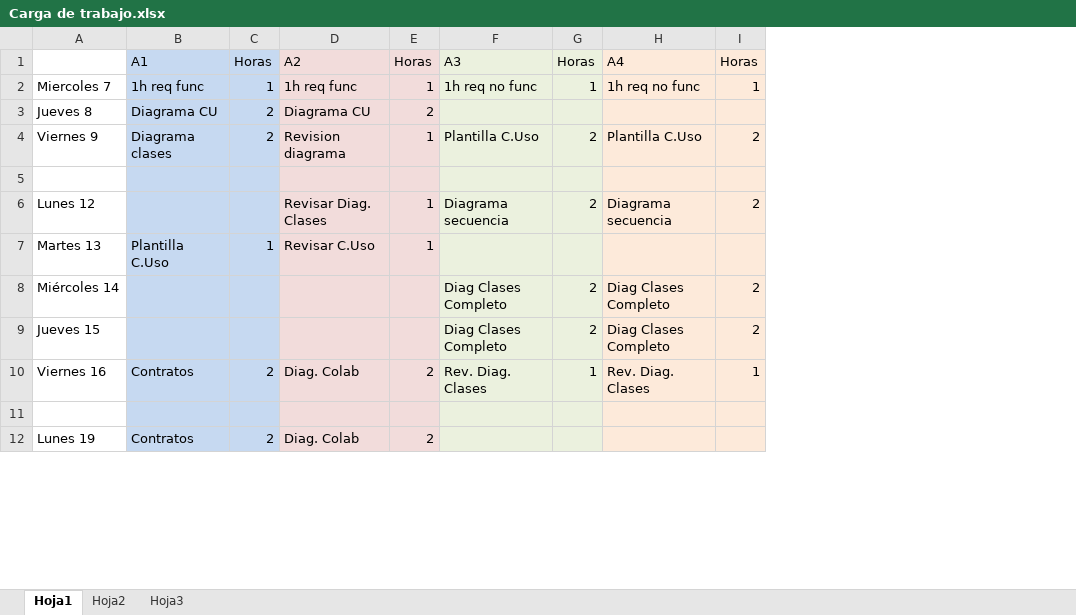
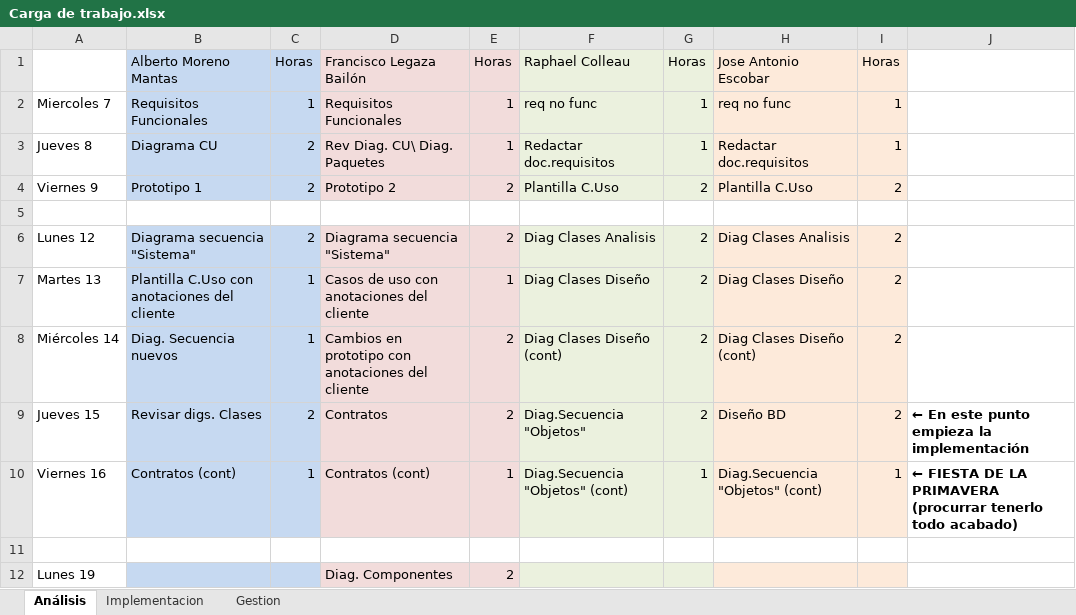
Before and after one commit to champunes/Diaketas-Manage, an Excel workbook: 1º Iteración/Grupo Planificación y Gestión/Carga de trabajo.xlsx, sheet Análisis, drawn as a sheet; only a part is shown; values as stored, in another font and other column widths than the file's, no borders; removed rows and columns are numbered as before the commit, all else as after; the diff covers the shown part only; the diff names each change by its address in the sheet, - before the commit and + after, or states it on an @@ line.

```diff
--- a/1º Iteración/Grupo Planificación y Gestión/Carga de trabajo.xlsx (sheet Análisis)
+++ b/1º Iteración/Grupo Planificación y Gestión/Carga de trabajo.xlsx (sheet Análisis)
-sheet tab: Hoja1
+sheet tab: Análisis
-sheet tab: Hoja2
+sheet tab: Implementacion
-sheet tab: Hoja3
+sheet tab: Gestion
-column B, rows 1-12: A1 | 1h req func | Diagrama CU | Diagrama clases |  |  | Plantilla C.Uso |  |  | Contratos |  | Contratos
+column B, rows 1-10: Alberto Moreno Mantas | Requisitos Funcionales | Diagrama CU | Prototipo 1 |  | Diagrama secuencia "Sistema" | Plantilla C.Uso con anotaciones del cliente | Diag. Secuencia nuevos | Revisar digs. Clases | Contratos (cont)
-column D, rows 1-12: A2 | 1h req func | Diagrama CU | Revision diagrama |  | Revisar Diag. Clases | Revisar C.Uso |  |  | Diag. Colab |  | Diag. Colab
+column D, rows 1-12: Francisco Legaza Bailón | Requisitos Funcionales | Rev Diag. CU\ Diag. Paquetes | Prototipo 2 |  | Diagrama secuencia "Sistema" | Casos de uso con anotaciones del cliente | Cambios en prototipo con anotaciones del cliente | Contratos | Contratos (cont) |  | Diag. Componentes
-column F, rows 1-10: A3 | 1h req no func |  | Plantilla C.Uso |  | Diagrama secuencia |  | Diag Clases Completo | Diag Clases Completo | Rev. Diag. Clases
+column F, rows 1-10: Raphael Colleau | req no func | Redactar doc.requisitos | Plantilla C.Uso |  | Diag Clases Analisis | Diag Clases Diseño | Diag Clases Diseño (cont) | Diag.Secuencia "Objetos" | Diag.Secuencia "Objetos" (cont)
-column H, rows 1-10: A4 | 1h req no func |  | Plantilla C.Uso |  | Diagrama secuencia |  | Diag Clases Completo | Diag Clases Completo | Rev. Diag. Clases
+column H, rows 1-10: Jose Antonio Escobar | req no func | Redactar doc.requisitos | Plantilla C.Uso |  | Diag Clases Analisis | Diag Clases Diseño | Diag Clases Diseño (cont) | Diseño BD | Diag.Secuencia "Objetos" (cont)
+column J, rows 9-10: ← En este punto empieza la implementación | ← FIESTA DE LA PRIMAVERA (procurrar tenerlo todo acabado)
-E3: 2
+E3: 1
-G3: (empty)
+G3: 1
-I3: (empty)
+I3: 1
-E4: 1
+E4: 2
-C5 fill: #C6D9F1
+C5 fill: none
-E5 fill: #F2DCDB
+E5 fill: none
-G5 fill: #EBF1DE
+G5 fill: none
-I5 fill: #FDEADA
+I5 fill: none
-C6: (empty)
+C6: 2
-E6: 1
+E6: 2
-G7: (empty)
+G7: 2
-I7: (empty)
+I7: 2
-C8: (empty)
+C8: 1
-E8:E9: (empty)
+E8:E9: 2
-C9: (empty)
+C9: 2
-C10: 2
+C10: 1
-E10: 2
+E10: 1
-C11 fill: #C6D9F1
+C11 fill: none
-E11 fill: #F2DCDB
+E11 fill: none
-G11 fill: #EBF1DE
+G11 fill: none
-I11 fill: #FDEADA
+I11 fill: none
-C12: 2
+C12: (empty)
```
Also changed, not shown: 6 added rows, 8 edited cells and cell formats elsewhere in this sheet, sheet Implementacion, 44 other files.
